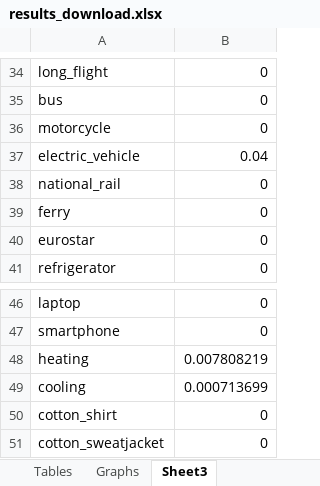
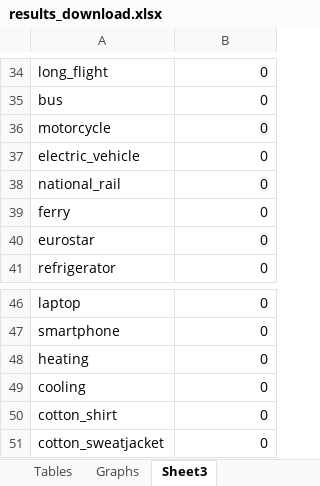
Before and after one commit to SERGGroup/CarbonFootprintWebApp, an Excel workbook: CarbonFootprint_site/results_download.xlsx, sheet Sheet3, drawn as a sheet; only a part is shown, gaps mark what is left out; values as stored, in another font and other column widths than the file's, no borders; the diff names each change by its address in the sheet, - before the commit and + after, or states it on an @@ line.

```diff
--- a/CarbonFootprint_site/results_download.xlsx (sheet Sheet3)
+++ b/CarbonFootprint_site/results_download.xlsx (sheet Sheet3)
-B37: 0.04
+B37: 0
-B48: 0.007808219
+B48: 0
-B49: 0.000713699
+B49: 0
```
Also changed, not shown: charts or pictures, 22 other files.
